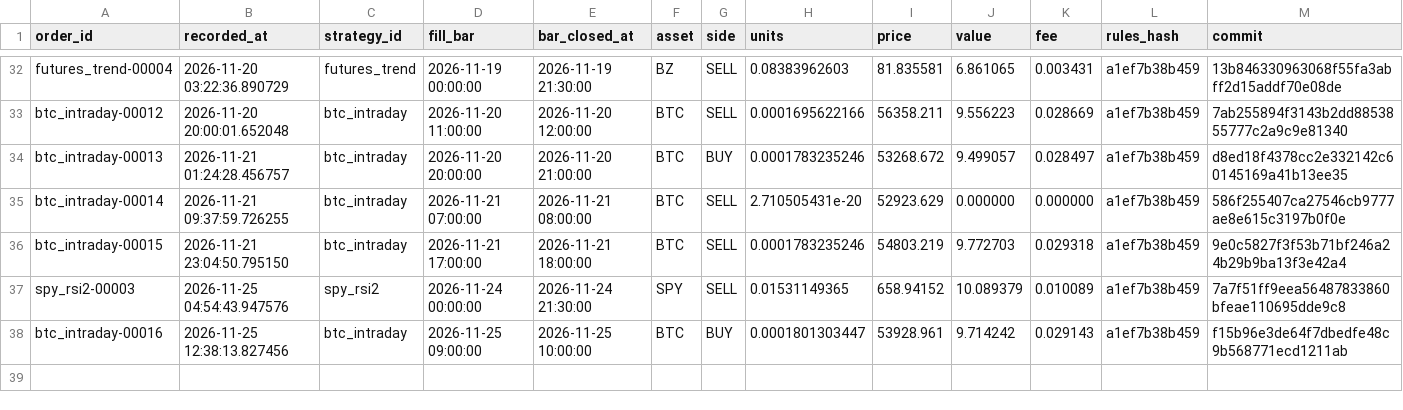
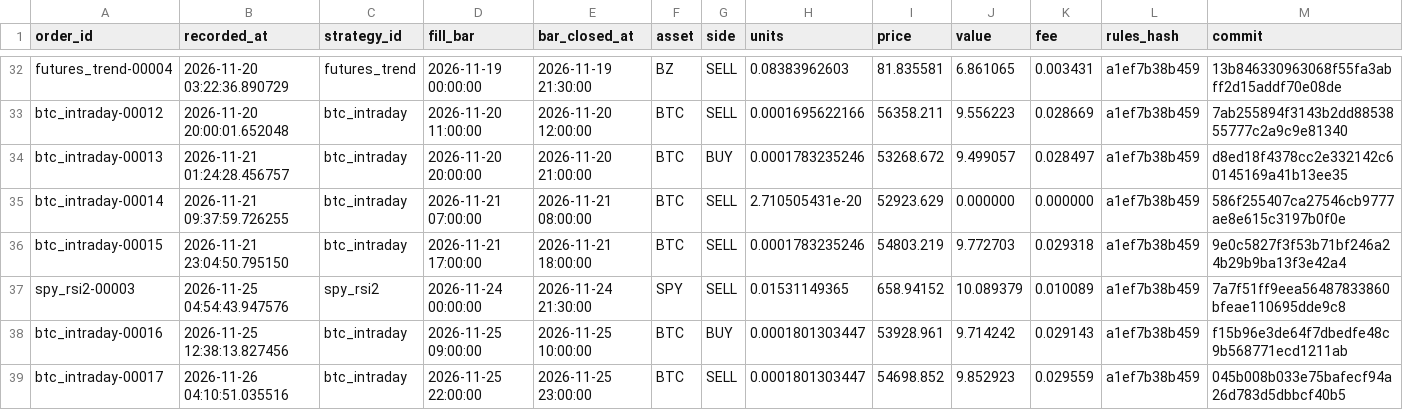
Before and after one commit to abhinav279garg/paper-trading-lab, a CSV file: results/live/fills.csv, drawn as a sheet; only a part is shown, gaps mark what is left out; the diff names each change by its address in the sheet, - before the commit and + after, or states it on an @@ line.

```diff
--- a/results/live/fills.csv
+++ b/results/live/fills.csv
+row 39: btc_intraday-00017 | 2026-11-26 04:10:51.035516 | btc_intraday | 2026-11-25 22:00:00 | 2026-11-25 23:00:00 | BTC | SELL | 0.0001801303447 | 54698.852 | 9.852923 | 0.029559 | a1ef7b38b459 | 045b008b033e75bafecf94a26d783d5dbbcf40b5
```
Also changed, not shown: data/btc_hourly.csv, data/daily.csv, 6 other files.
